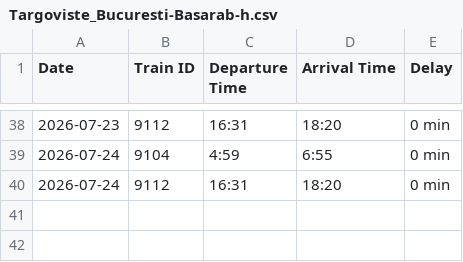
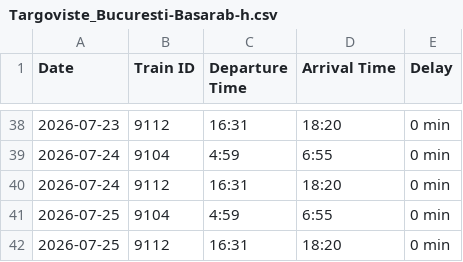
Before and after one commit to R4resDev/Train-Delay-Scraper, a CSV file: data/Targoviste_Bucuresti-Basarab-h.csv, drawn as a sheet; only a part is shown, gaps mark what is left out.

```diff
--- a/data/Targoviste_Bucuresti-Basarab-h.csv
+++ b/data/Targoviste_Bucuresti-Basarab-h.csv
@@ -40 +40,3 @@ Date, Train ID, Departure Time, Arrival Time, Delay
 2026-07-24, 9112, 16:31, 18:20, 0 min
+2026-07-25, 9104, 4:59, 6:55, 0 min
+2026-07-25, 9112, 16:31, 18:20, 0 min
```
Also changed, not shown: data/Bucuresti-Basarab-h_Targoviste.csv, data/Bucuresti-Nord_Targoviste.csv, 1 other file.
